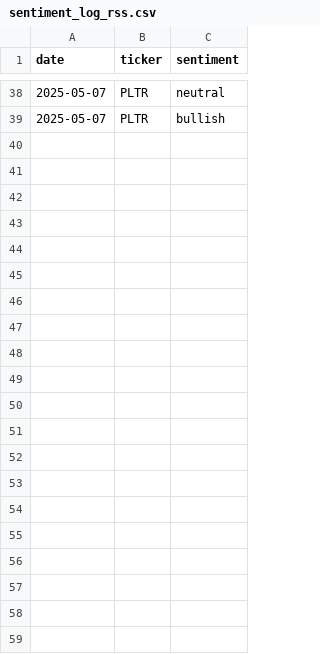
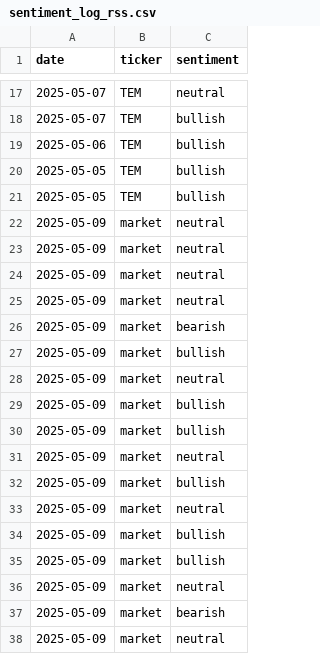
Before and after one commit to Shivtomar97/market_sentiment_bot, a CSV file: sentiment_log_rss.csv, drawn as a sheet; only a part is shown, gaps mark what is left out; the diff covers the shown part only.

```diff
--- a/sentiment_log_rss.csv
+++ b/sentiment_log_rss.csv
@@ -38,2 +17,22 @@ date,ticker,sentiment
-2025-05-07,PLTR,neutral
-2025-05-07,PLTR,bullish
+2025-05-07,TEM,neutral
+2025-05-07,TEM,bullish
+2025-05-06,TEM,bullish
+2025-05-05,TEM,bullish
+2025-05-05,TEM,bullish
+2025-05-09,market,neutral
+2025-05-09,market,neutral
+2025-05-09,market,neutral
+2025-05-09,market,neutral
+2025-05-09,market,bearish
+2025-05-09,market,bullish
+2025-05-09,market,neutral
+2025-05-09,market,bullish
+2025-05-09,market,bullish
+2025-05-09,market,neutral
+2025-05-09,market,bullish
+2025-05-09,market,neutral
+2025-05-09,market,bullish
+2025-05-09,market,bullish
+2025-05-09,market,neutral
+2025-05-09,market,bearish
+2025-05-09,market,neutral
```
Also changed, not shown: 4 added rows, 25 removed rows and 5 edited cells elsewhere in this file, processed_newsapi.csv, processed_rss.csv, 4 other files.
